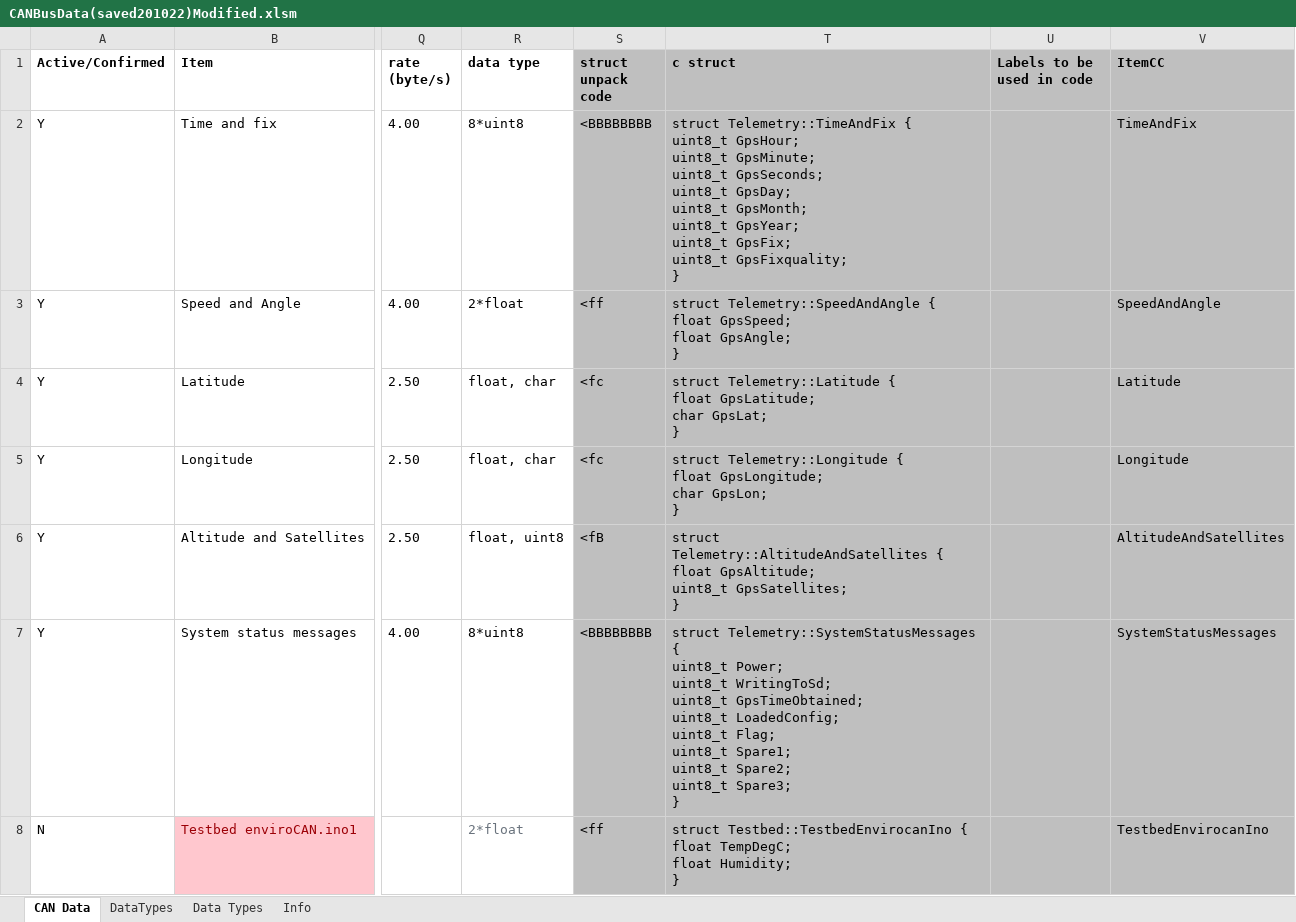
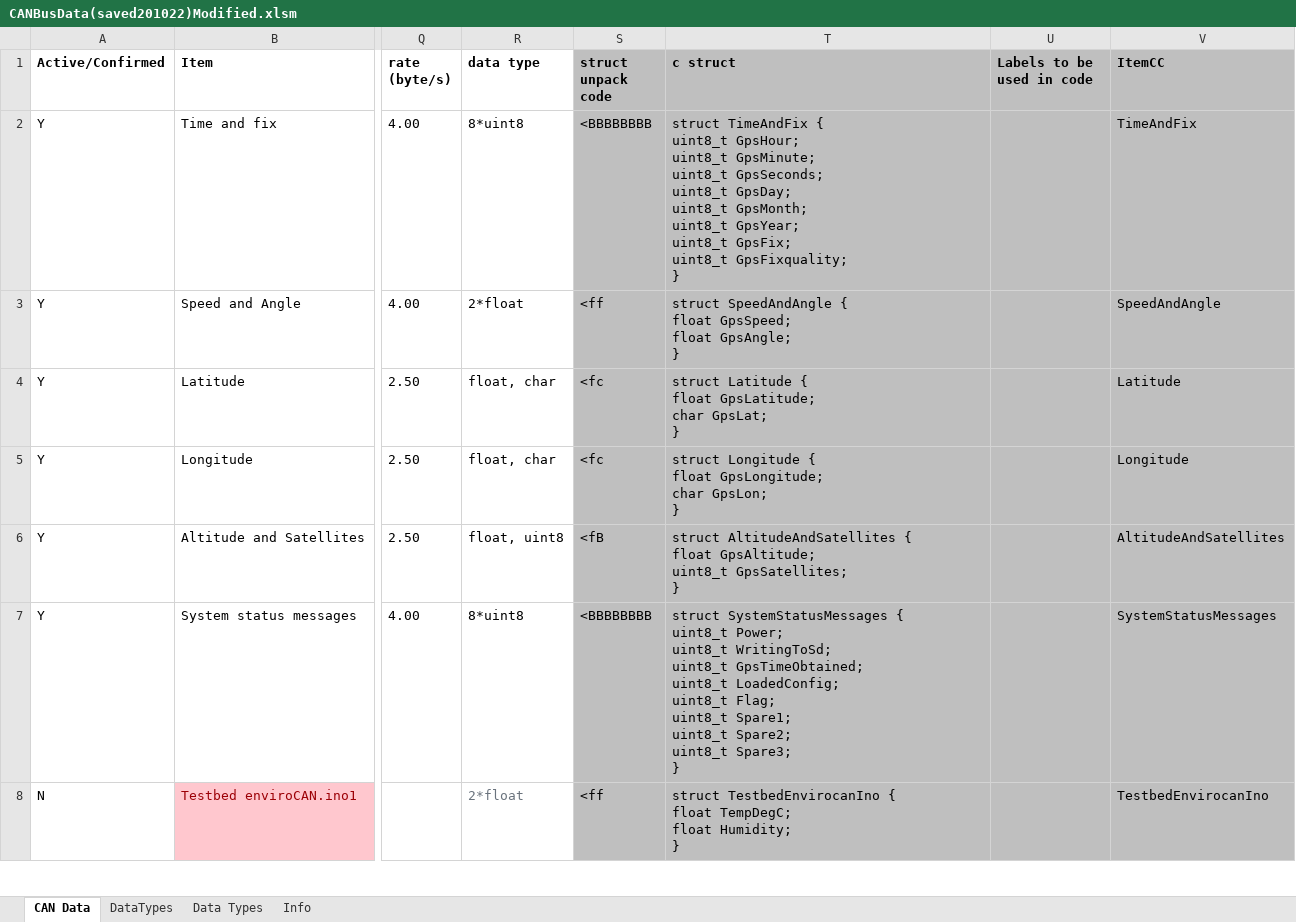
Before and after one commit to DUEM/CANTranslator, an Excel workbook: config/CANBusData(saved201022)Modified.xlsm, sheet CAN Data, drawn as a sheet; only a part is shown, gaps mark what is left out; values as stored, in another font and other column widths than the file's, no borders; conditional formats not drawn; ↵ is a line break in a cell; the diff covers the shown part only; the diff names each change by its address in the sheet, - before the commit and + after, or states it on an @@ line.

```diff
--- a/config/CANBusData(saved201022)Modified.xlsm (sheet CAN Data)
+++ b/config/CANBusData(saved201022)Modified.xlsm (sheet CAN Data)
-T2 (c struct): struct Telemetry::TimeAndFix { ↵ uint8_t…
+T2 (c struct): struct TimeAndFix { ↵ uint8_t…
-T3 (c struct): struct Telemetry::SpeedAndAngle { ↵ float…
+T3 (c struct): struct SpeedAndAngle { ↵ float…
-T4 (c struct): struct Telemetry::Latitude { ↵ float…
+T4 (c struct): struct Latitude { ↵ float…
-T5 (c struct): struct Telemetry::Longitude { ↵ float…
+T5 (c struct): struct Longitude { ↵ float…
-T6 (c struct): struct Telemetry::AltitudeAndSatellites { ↵ float…
+T6 (c struct): struct AltitudeAndSatellites { ↵ float…
-T7 (c struct): struct Telemetry::SystemStatusMessages { ↵ uint8_t…
+T7 (c struct): struct SystemStatusMessages { ↵ uint8_t…
-T8 (c struct): struct Testbed::TestbedEnvirocanIno { ↵ float…
+T8 (c struct): struct TestbedEnvirocanIno { ↵ float…
```
Also changed, not shown: 28 edited cells elsewhere in this sheet, 6 other files.
